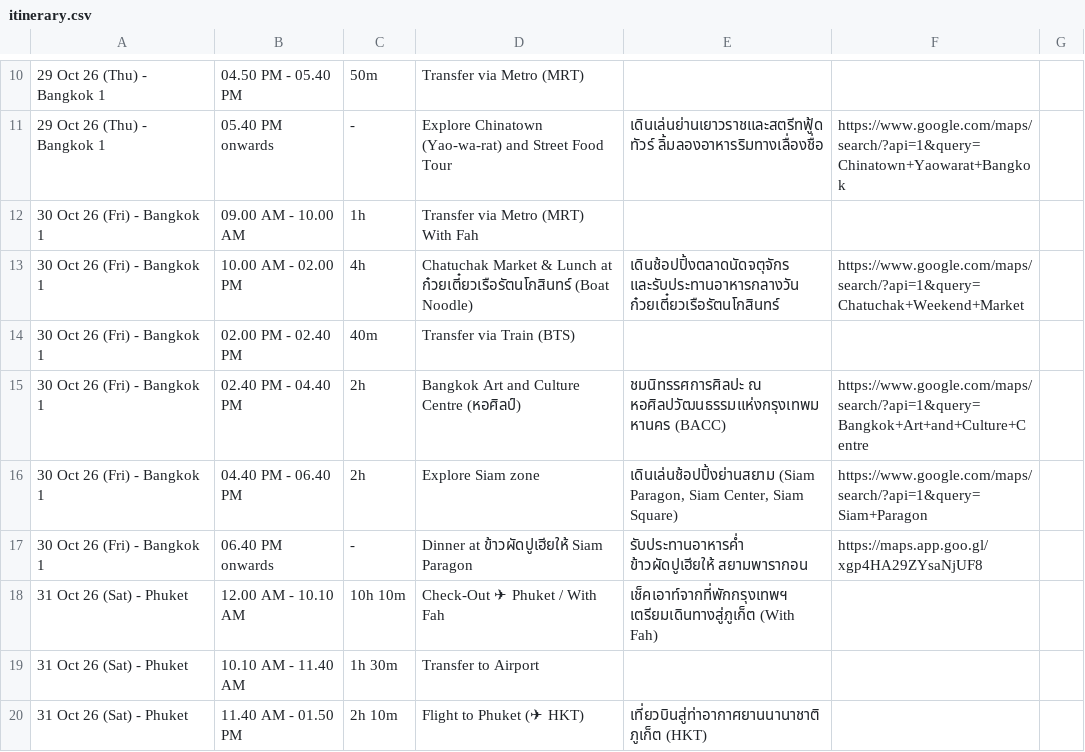
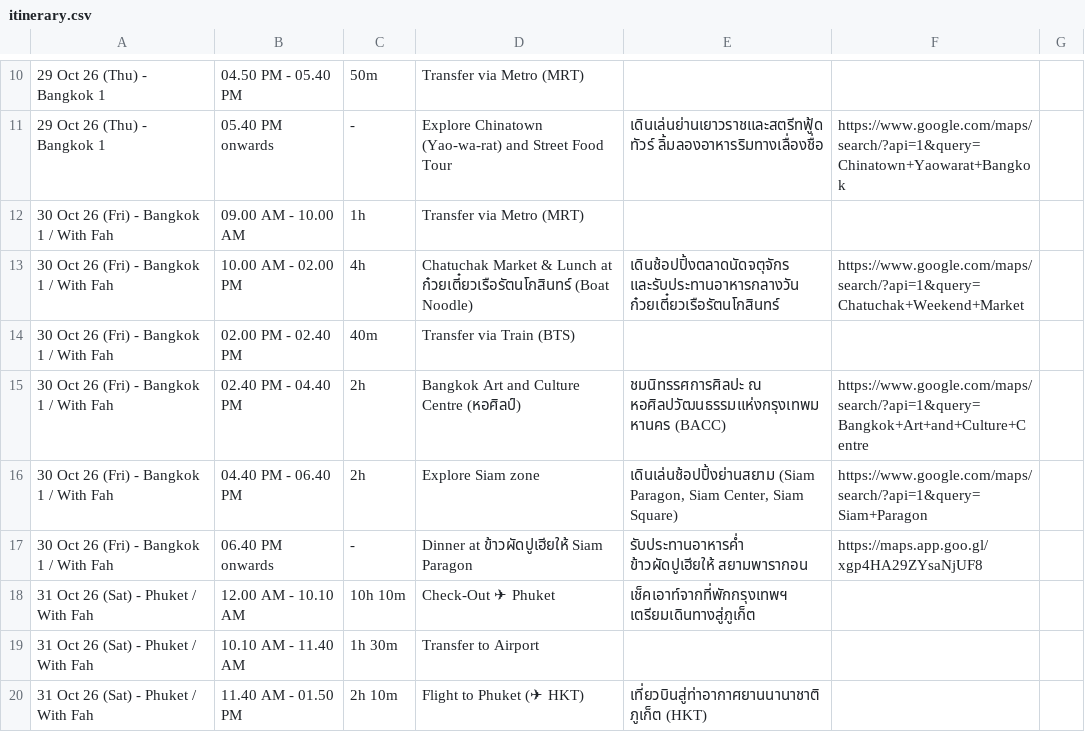
Before and after one commit to asamaliammukda-ux/thailand2026, a CSV file: data/itinerary.csv, drawn as a sheet; only a part is shown, gaps mark what is left out; the diff covers the shown part only; the diff names each change by its address in the sheet, - before the commit and + after, or states it on an @@ line.

```diff
--- a/data/itinerary.csv
+++ b/data/itinerary.csv
-A12:A17: 30 Oct 26 (Fri) - Bangkok 1
+A12:A17: 30 Oct 26 (Fri) - Bangkok 1 / With Fah
-D12: Transfer via Metro (MRT) With Fah
+D12: Transfer via Metro (MRT)
-A18:A20: 31 Oct 26 (Sat) - Phuket
+A18:A20: 31 Oct 26 (Sat) - Phuket / With Fah
-D18: Check-Out ✈ Phuket / With Fah
+D18: Check-Out ✈ Phuket
-E18: เช็คเอาท์จากที่พักกรุงเทพฯ เตรียมเดินทางสู่ภูเก็ต (With Fah)
+E18: เช็คเอาท์จากที่พักกรุงเทพฯ เตรียมเดินทางสู่ภูเก็ต
```
Also changed, not shown: 24 edited cells elsewhere in this file, 2 other files.
